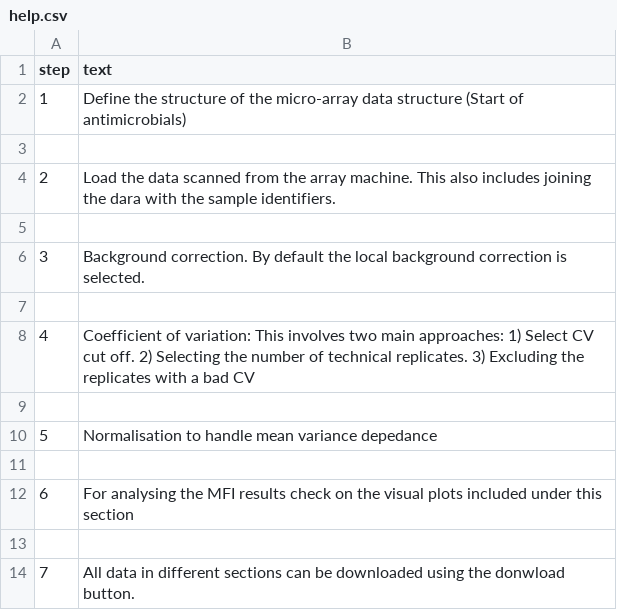
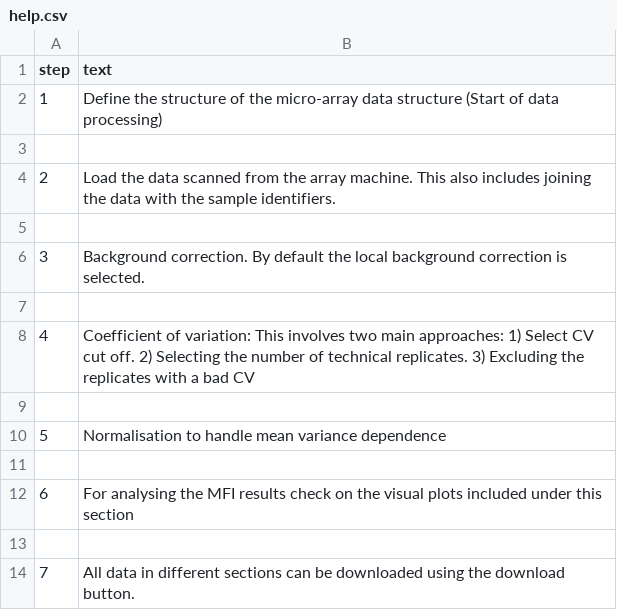
Before and after one commit to Keniajin/protGear, a CSV file: help.csv, drawn as a sheet.

```diff
--- a/help.csv
+++ b/help.csv
@@ -1,5 +1,5 @@
 step;text
-1;Define the structure of the micro-array data structure (Start of antimicrobials)
+1;Define the structure of the micro-array data structure (Start of data processing)
 
-2;Load the data scanned from the array machine.  This also includes joining the dara with the sample identifiers.
+2;Load the data scanned from the array machine.  This also includes joining the data with the sample identifiers.
 
@@ -9,3 +9,3 @@ step;text
 
-5;Normalisation to handle mean variance depedance
+5;Normalisation to handle mean variance dependence
 
@@ -13,2 +13,2 @@ step;text
 
-7;All data in different sections can be downloaded using the donwload button.
+7;All data in different sections can be downloaded using the download button.
```
Also changed, not shown: inst/shiny-examples/protGear_interactive/help.csv, 5 other files.
